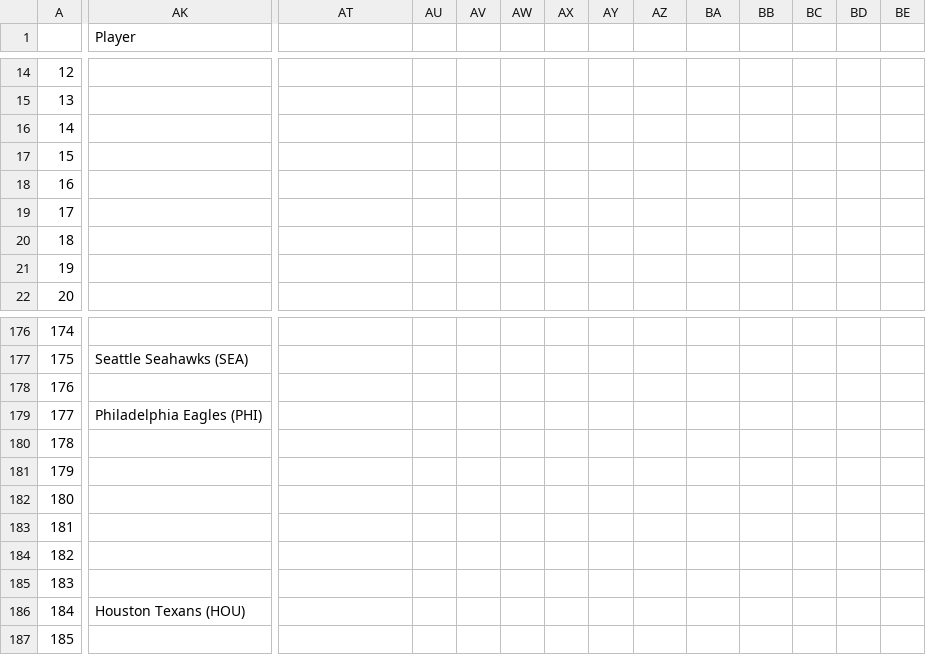
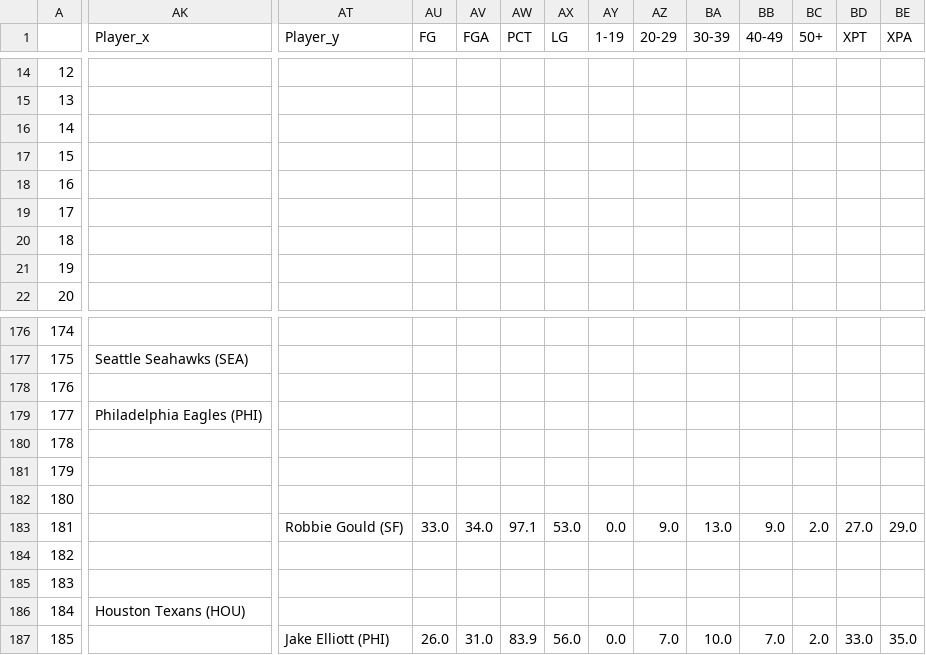
Before and after one commit to miggitymack/fantasy_football_adp, a CSV file: adp_full.csv, drawn as a sheet; only a part is shown, gaps mark what is left out; the diff covers the shown part only; the diff names each change by its address in the sheet, - before the commit and + after, or states it on an @@ line.

```diff
--- a/adp_full.csv
+++ b/adp_full.csv
-AK1: Player
+AK1: Player_x
-AT1: (empty)
+AT1: Player_y
-AU1: (empty)
+AU1: FG
-AV1: (empty)
+AV1: FGA
-AW1: (empty)
+AW1: PCT
-AX1: (empty)
+AX1: LG
-AY1: (empty)
+AY1: 1-19
-AZ1: (empty)
+AZ1: 20-29
-BA1: (empty)
+BA1: 30-39
-BB1: (empty)
+BB1: 40-49
-BC1: (empty)
+BC1: 50+
-BD1: (empty)
+BD1: XPT
-BE1: (empty)
+BE1: XPA
-AT183 (Player_y): (empty)
+AT183 (Player_y): Robbie Gould (SF)
-AU183 (FG): (empty)
+AU183 (FG): 33.0
-AV183 (FGA): (empty)
+AV183 (FGA): 34.0
-AW183 (PCT): (empty)
+AW183 (PCT): 97.1
-AX183 (LG): (empty)
+AX183 (LG): 53.0
-AY183 (1-19): (empty)
+AY183 (1-19): 0.0
-AZ183 (20-29): (empty)
+AZ183 (20-29): 9.0
-BA183 (30-39): (empty)
+BA183 (30-39): 13.0
-BB183 (40-49): (empty)
+BB183 (40-49): 9.0
-BC183 (50+): (empty)
+BC183 (50+): 2.0
-BD183 (XPT): (empty)
+BD183 (XPT): 27.0
-BE183 (XPA): (empty)
+BE183 (XPA): 29.0
-AT187 (Player_y): (empty)
+AT187 (Player_y): Jake Elliott (PHI)
-AU187 (FG): (empty)
+AU187 (FG): 26.0
-AV187 (FGA): (empty)
+AV187 (FGA): 31.0
-AW187 (PCT): (empty)
+AW187 (PCT): 83.9
-AX187 (LG): (empty)
+AX187 (LG): 56.0
-AY187 (1-19): (empty)
+AY187 (1-19): 0.0
-AZ187 (20-29): (empty)
+AZ187 (20-29): 7.0
-BA187 (30-39): (empty)
+BA187 (30-39): 10.0
-BB187 (40-49): (empty)
+BB187 (40-49): 7.0
-BC187 (50+): (empty)
+BC187 (50+): 2.0
-BD187 (XPT): (empty)
+BD187 (XPT): 33.0
-BE187 (XPA): (empty)
+BE187 (XPA): 35.0
```
Also changed, not shown: 156 edited cells elsewhere in this file, 3 other files.
